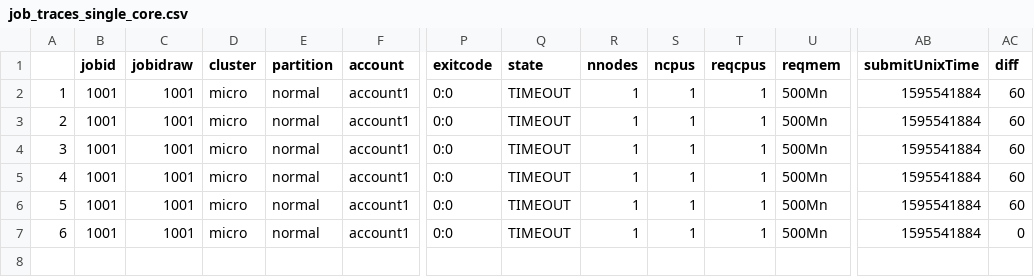
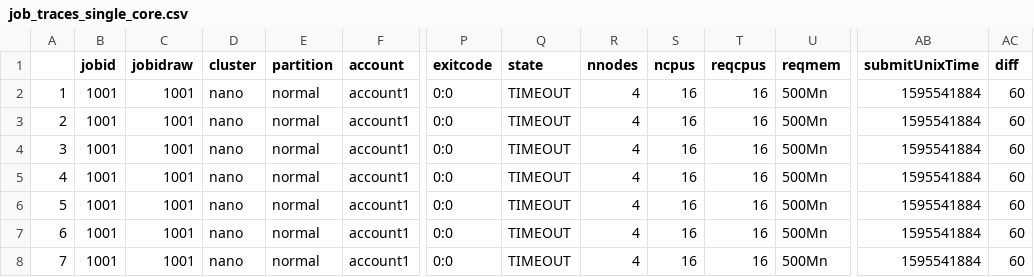
Before and after one commit to ubccr-slurm-simulator/slurm_model, a CSV file: nano/job_traces/jobs_single_node/job_traces_single_core.csv, drawn as a sheet; only a part is shown, gaps mark what is left out; rows hold the shown columns only; the diff names each change by its address in the sheet, - before the commit and + after, or states it on an @@ line.

```diff
--- a/nano/job_traces/jobs_single_node/job_traces_single_core.csv
+++ b/nano/job_traces/jobs_single_node/job_traces_single_core.csv
-D2:D7 (cluster): micro
+D2:D7 (cluster): nano
-R2:R7 (nnodes): 1
+R2:R7 (nnodes): 4
-S2:S7 (ncpus): 1
+S2:S7 (ncpus): 16
-T2:T7 (reqcpus): 1
+T2:T7 (reqcpus): 16
-AC7 (diff): 0
+AC7 (diff): 60
+row 8: 7 | 1001 | 1001 | nano | normal | account1 | 0:0 | TIMEOUT | 4 | 16 | 16 | 500Mn | 1595541884 | 60
```
Also changed, not shown: nano/job_traces/jobs_single_node/job_traces_eight_cores.csv, nano/job_traces/jobs_single_node/job_traces_four_cores.csv, 30 other files.
